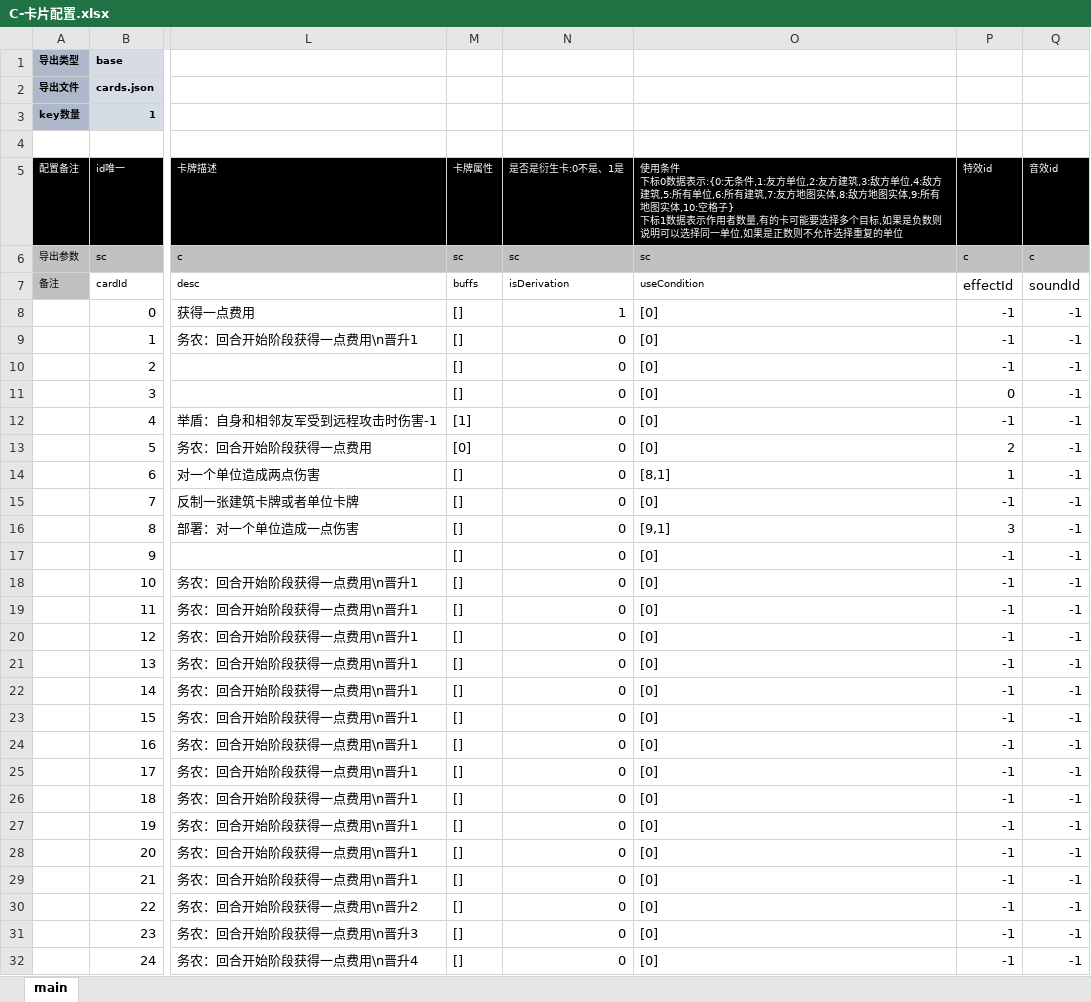
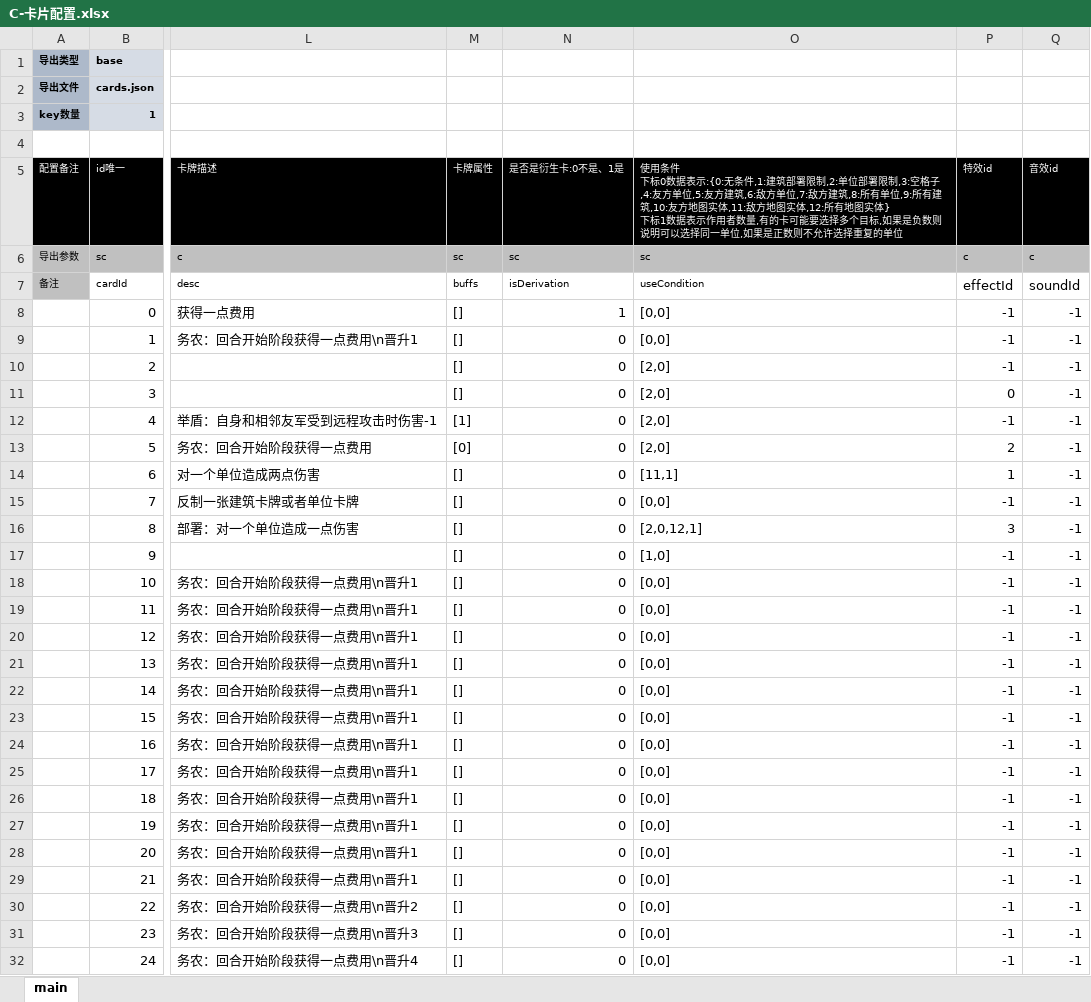
Before and after one commit to threstone/Anduin, an Excel workbook: excel/C-卡片配置.xlsx, sheet main, drawn as a sheet; only a part is shown, gaps mark what is left out; values as stored, in another font and other column widths than the file's, no borders; conditional formats not drawn; ↵ is a line break in a cell; the diff names each change by its address in the sheet, - before the commit and + after, or states it on an @@ line.

```diff
--- a/excel/C-卡片配置.xlsx (sheet main)
+++ b/excel/C-卡片配置.xlsx (sheet main)
-O5: …无条件,1:友方单位,2:友方建筑,3:敌方单位,4:敌方建筑,5:所有单位,6:所有建筑,7:友方地图实体,8:敌方地图实体,9:所有地图实体,10:空格子} ↵ 下标1…
+O5: …无条件,1:建筑部署限制,2:单位部署限制,3:空格子,4:友方单位,5:友方建筑,6:敌方单位,7:敌方建筑,8:所有单位,9:所有建筑,10:友方地图实体,11:敌方地图实体,12:所有地图实体} ↵ 下标1…
-O8:O9: [0]
+O8:O9: [0,0]
-O10:O13: [0]
+O10:O13: [2,0]
-O14: [8,1]
+O14: [11,1]
-O15: [0]
+O15: [0,0]
-O16: [9,1]
+O16: [2,0,12,1]
-O17: [0]
+O17: [1,0]
-O18:O32: [0]
+O18:O32: [0,0]
```
Also changed, not shown: 30 other files.
